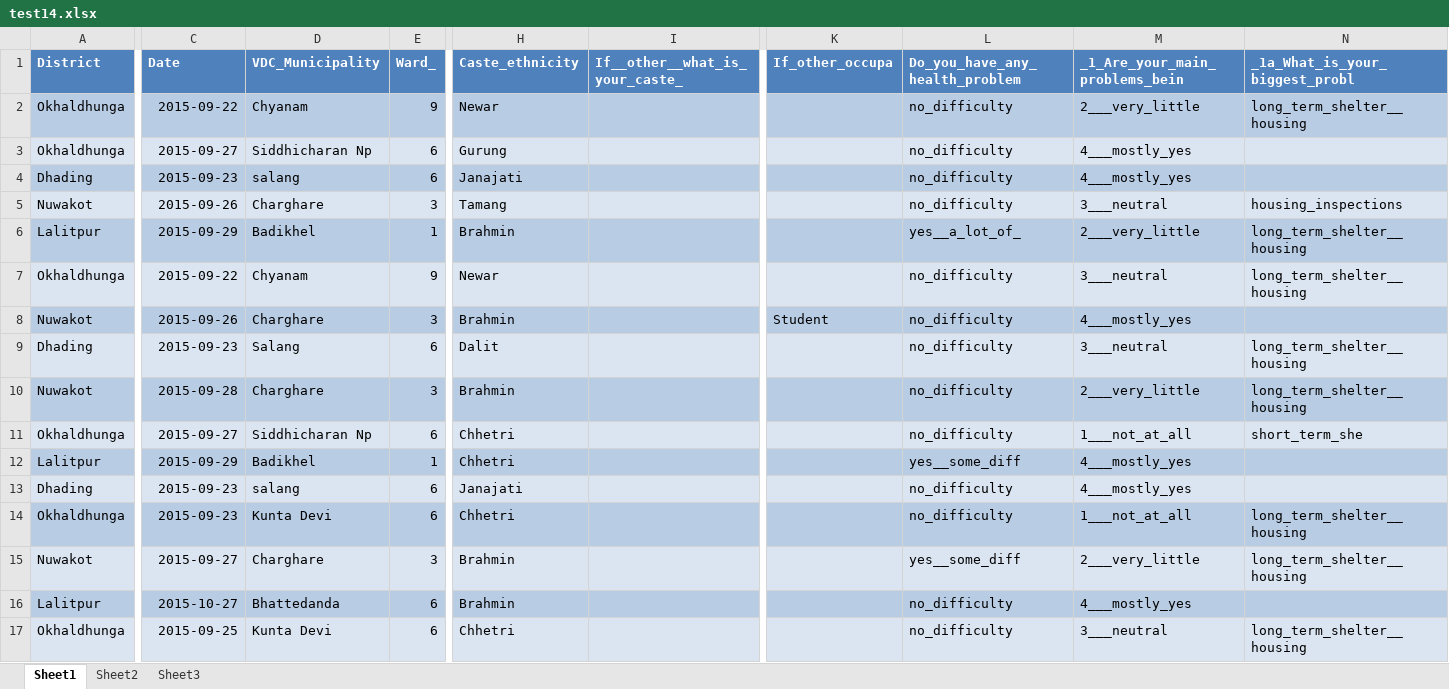
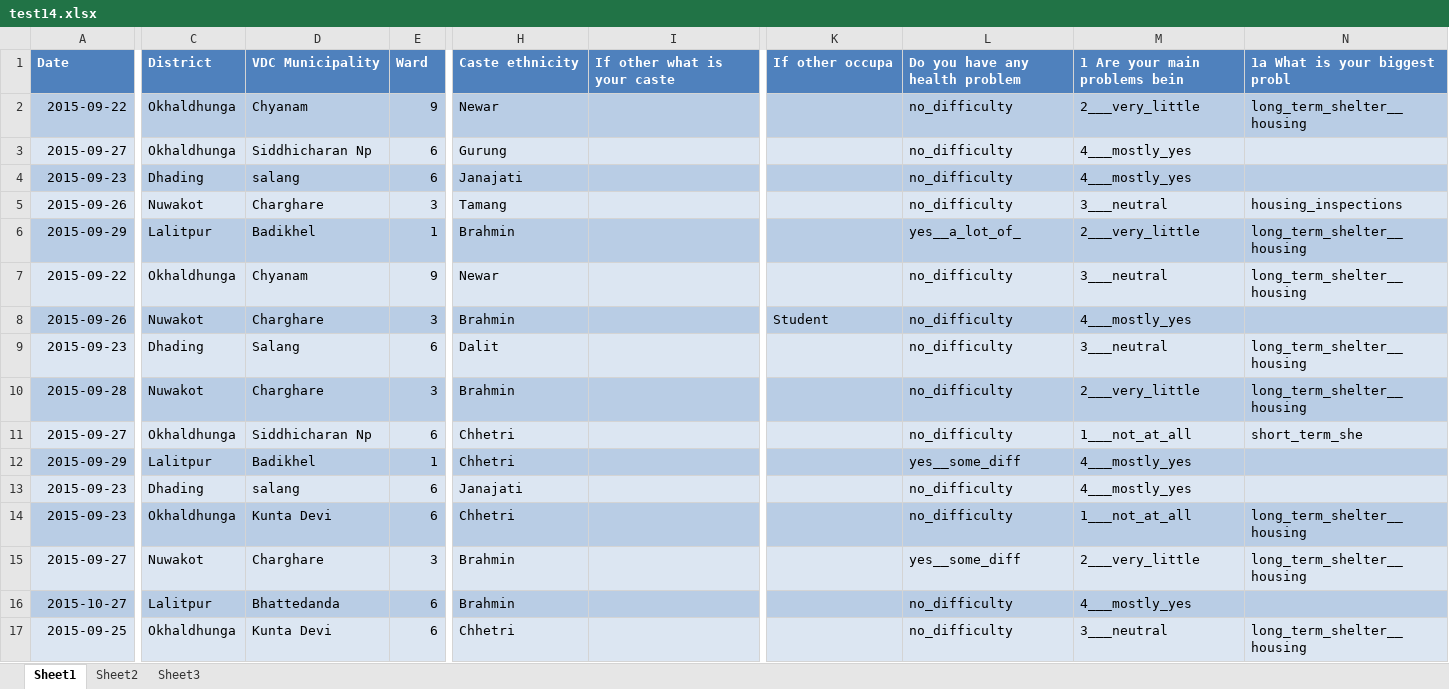
Before and after one commit to KaziUSA/undp, an Excel workbook: web/uploads/round3/test14.xlsx, sheet Sheet1, drawn as a sheet; only a part is shown, gaps mark what is left out; values as stored, in another font and other column widths than the file's, no borders; the diff covers the shown part only; the diff names each change by its address in the sheet, - before the commit and + after, or states it on an @@ line.

```diff
--- a/web/uploads/round3/test14.xlsx (sheet Sheet1)
+++ b/web/uploads/round3/test14.xlsx (sheet Sheet1)
-A1: District
+A1: Date
-C1: Date
+C1: District
-D1: VDC_Municipality
+D1: VDC Municipality
-E1: Ward_
+E1: Ward
-H1: Caste_ethnicity
+H1: Caste ethnicity
-I1: If__other__what_is_your_caste_
+I1: If other what is your caste
-K1: If_other_occupa
+K1: If other occupa
-L1: Do_you_have_any_health_problem
+L1: Do you have any health problem
-M1: _1_Are_your_main_problems_bein
+M1: 1 Are your main problems bein
-N1: _1a_What_is_your_biggest_probl
+N1: 1a What is your biggest probl
-A2 (Date): Okhaldhunga
+A2 (Date): 2015-09-22
-C2 (District): 2015-09-22
+C2 (District): Okhaldhunga
-A3 (Date): Okhaldhunga
+A3 (Date): 2015-09-27
-C3 (District): 2015-09-27
+C3 (District): Okhaldhunga
-A4 (Date): Dhading
+A4 (Date): 2015-09-23
-C4 (District): 2015-09-23
+C4 (District): Dhading
-A5 (Date): Nuwakot
+A5 (Date): 2015-09-26
-C5 (District): 2015-09-26
+C5 (District): Nuwakot
-A6 (Date): Lalitpur
+A6 (Date): 2015-09-29
-C6 (District): 2015-09-29
+C6 (District): Lalitpur
-A7 (Date): Okhaldhunga
+A7 (Date): 2015-09-22
-C7 (District): 2015-09-22
+C7 (District): Okhaldhunga
-A8 (Date): Nuwakot
+A8 (Date): 2015-09-26
-C8 (District): 2015-09-26
+C8 (District): Nuwakot
-A9 (Date): Dhading
+A9 (Date): 2015-09-23
-C9 (District): 2015-09-23
+C9 (District): Dhading
-A10 (Date): Nuwakot
+A10 (Date): 2015-09-28
-C10 (District): 2015-09-28
+C10 (District): Nuwakot
-A11 (Date): Okhaldhunga
+A11 (Date): 2015-09-27
-C11 (District): 2015-09-27
+C11 (District): Okhaldhunga
-A12 (Date): Lalitpur
+A12 (Date): 2015-09-29
-C12 (District): 2015-09-29
+C12 (District): Lalitpur
-A13 (Date): Dhading
+A13 (Date): 2015-09-23
-C13 (District): 2015-09-23
+C13 (District): Dhading
-A14 (Date): Okhaldhunga
+A14 (Date): 2015-09-23
-C14 (District): 2015-09-23
+C14 (District): Okhaldhunga
-A15 (Date): Nuwakot
+A15 (Date): 2015-09-27
-C15 (District): 2015-09-27
+C15 (District): Nuwakot
-A16 (Date): Lalitpur
+A16 (Date): 2015-10-27
-C16 (District): 2015-10-27
+C16 (District): Lalitpur
-A17 (Date): Okhaldhunga
+A17 (Date): 2015-09-25
-C17 (District): 2015-09-25
+C17 (District): Okhaldhunga
```
Also changed, not shown: 202 edited cells elsewhere in this sheet, web/uploads/round3/survey.xlsx, web/uploads/round3/test1.xlsx, 45 other files.
